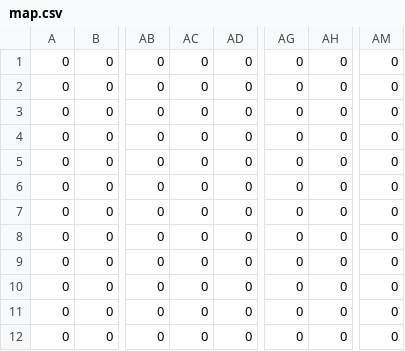
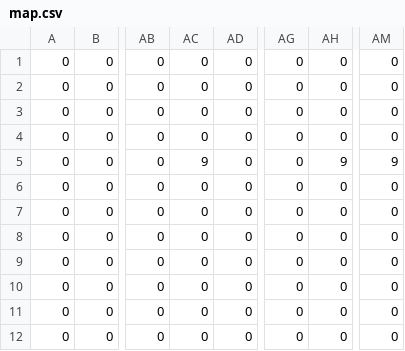
Before and after one commit to 2WeekGameJam/nukitahi3, a CSV file: Nukitashi2/Nukitashi2/Content/csv/map.csv, drawn as a sheet; only a part is shown, gaps mark what is left out; the diff names each change by its address in the sheet, - before the commit and + after, or states it on an @@ line.

```diff
--- a/Nukitashi2/Nukitashi2/Content/csv/map.csv
+++ b/Nukitashi2/Nukitashi2/Content/csv/map.csv
-AC5: 0
+AC5: 9
-AH5: 0
+AH5: 9
-AM5: 0
+AM5: 9
```
Also changed, not shown: Nukitashi2/Nukitashi2/Content/bin/Windows/CSV/map.csv, Nukitashi2/Nukitashi2/bin/Windows/x86/Debug/Content/CSV/map.csv, 19 other files.
